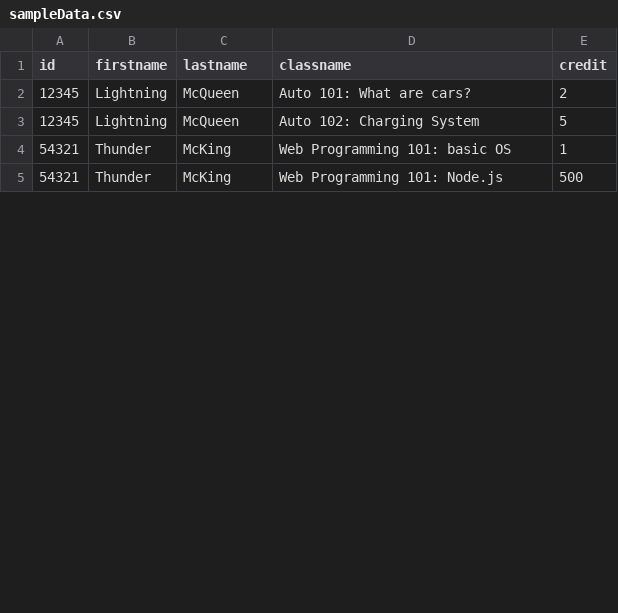
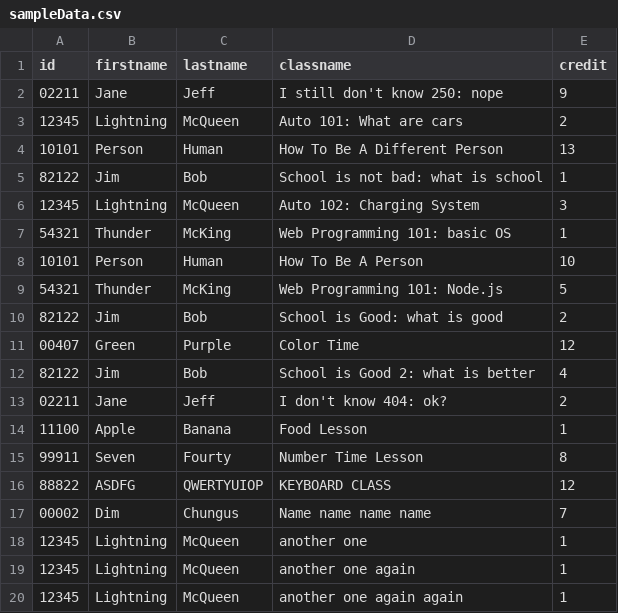
Before and after one commit to isaacwilson1811/group_project_csv_report, a CSV file: sampleData.csv, drawn as a sheet; only a part is shown; the diff covers the shown part only.

```diff
--- a/sampleData.csv
+++ b/sampleData.csv
@@ -1,5 +1,20 @@
 id,firstname,lastname,classname,credit
-12345,Lightning,McQueen,Auto 101: What are cars?,2
-12345,Lightning,McQueen,Auto 102: Charging System,5
+02211,Jane,Jeff,I still don't know 250: nope,9
+12345,Lightning,McQueen,Auto 101: What are cars,2
+10101,Person,Human,How To Be A Different Person,13
+82122,Jim,Bob,School is not bad: what is school,1
+12345,Lightning,McQueen,Auto 102: Charging System,3
 54321,Thunder,McKing,Web Programming 101: basic OS,1
-54321,Thunder,McKing,Web Programming 101: Node.js,500
+10101,Person,Human,How To Be A Person,10
+54321,Thunder,McKing,Web Programming 101: Node.js,5
+82122,Jim,Bob,School is Good: what is good,2
+00407,Green,Purple,Color Time,12
+82122,Jim,Bob,School is Good 2: what is better,4
+02211,Jane,Jeff,I don't know 404: ok?,2
+11100,Apple,Banana,Food Lesson,1
+99911,Seven,Fourty,Number Time Lesson,8
+88822,ASDFG,QWERTYUIOP,KEYBOARD CLASS,12
+00002,Dim,Chungus,Name name name name,7
+12345,Lightning,McQueen,another one,1
+12345,Lightning,McQueen,another one again,1
+12345,Lightning,McQueen,another one again again,1
```
Also changed, not shown: 11 added rows and 2 edited cells elsewhere in this file.
